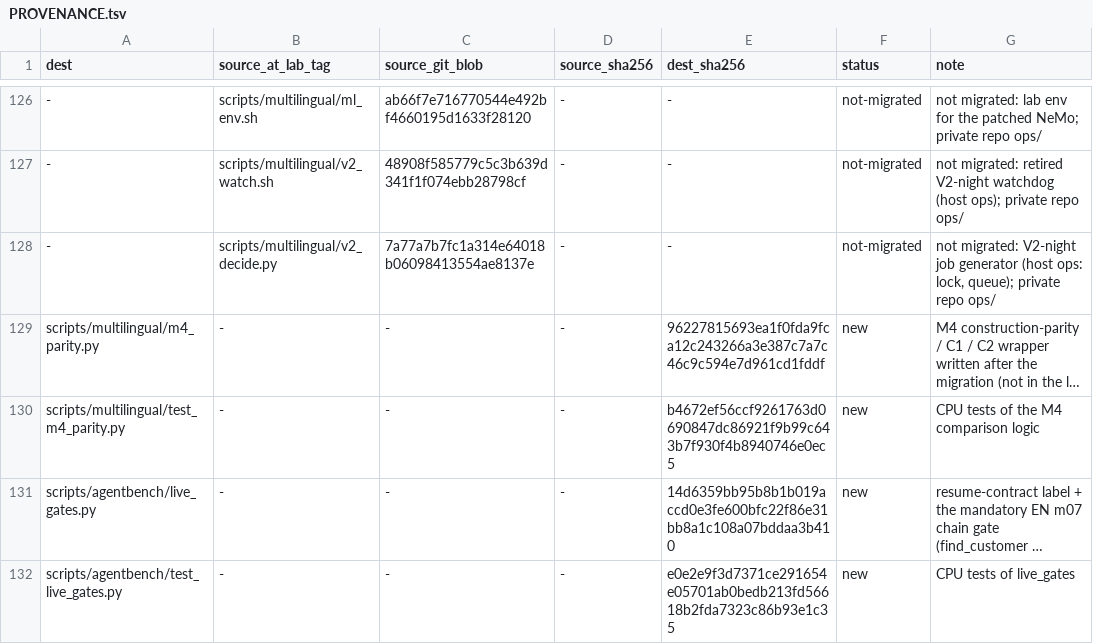
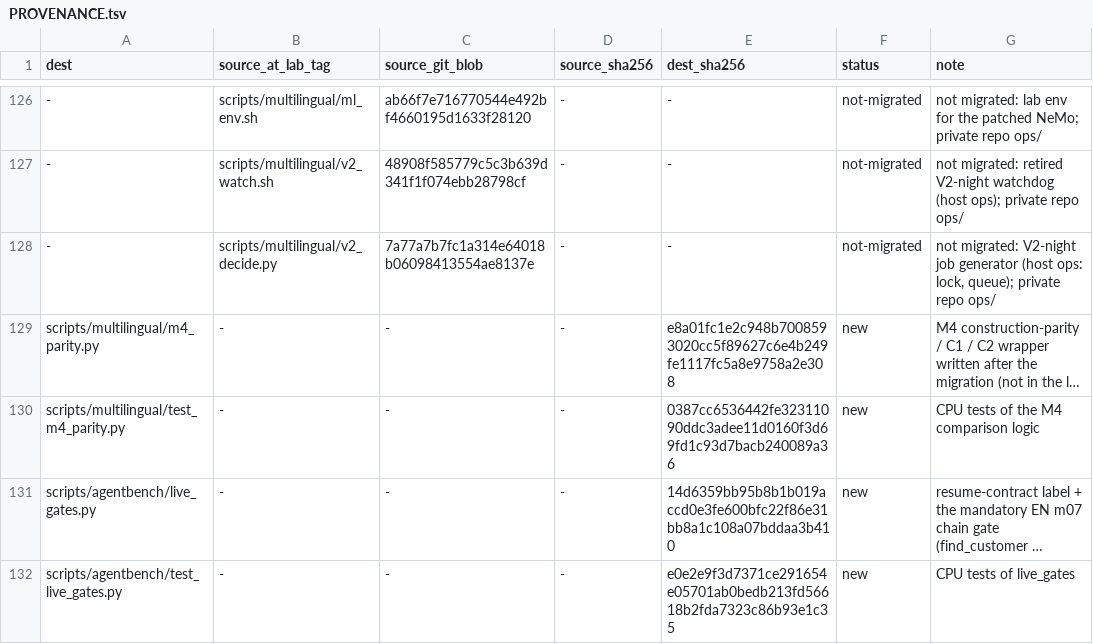
Before and after one commit to mynah-org/mynah-s2s, a TSV file: labs/multilingual/PROVENANCE.tsv, drawn as a sheet; only a part is shown, gaps mark what is left out; long unchanged cells end in …; the diff names each change by its address in the sheet, - before the commit and + after, or states it on an @@ line.

Commit message:
labs/multilingual: M4 parity compares every config key and the optimizer update
Run 1 stopped on config path strings that differed only because the harness gave
the two stacks different HOME directories. Run 2 gives both stacks the same HOME
and the same output path, so nothing needs to be normalised. The record now keeps
every config key, output_dir included. C2 also records each trainable tensor's
optimizer update (value after the step minus value before), with a per-tensor
norm tolerance declared in the code before the run. The comparison reads the
evaluation rows from where run 2 moves them. CPU tests cover the C2 comparison.

```diff
--- a/labs/multilingual/PROVENANCE.tsv
+++ b/labs/multilingual/PROVENANCE.tsv
-E129 (dest_sha256): 96227815693ea1f0fda9fca12c243266a3e387c7a7c46c9c594e7d961cd1fddf
+E129 (dest_sha256): e8a01fc1e2c948b7008593020cc5f89627c6e4b249fe1117fc5a8e9758a2e308
-E130 (dest_sha256): b4672ef56ccf9261763d0690847dc86921f9b99c643b7f930f4b8940746e0ec5
+E130 (dest_sha256): 0387cc6536442fe32311090ddc3adee11d0160f3d69fd1c93d7bacb240089a36
```
Also changed, not shown: 2 other files.
